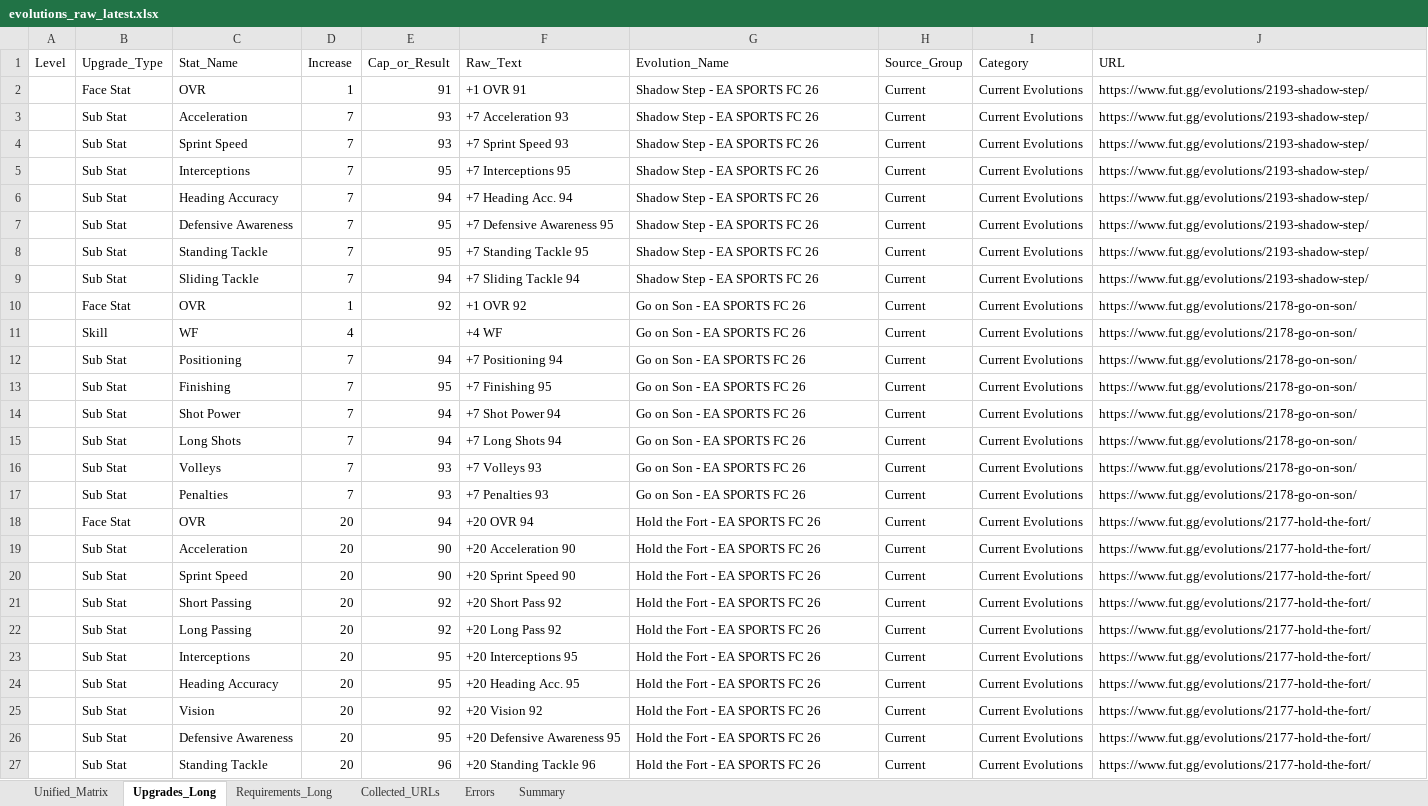
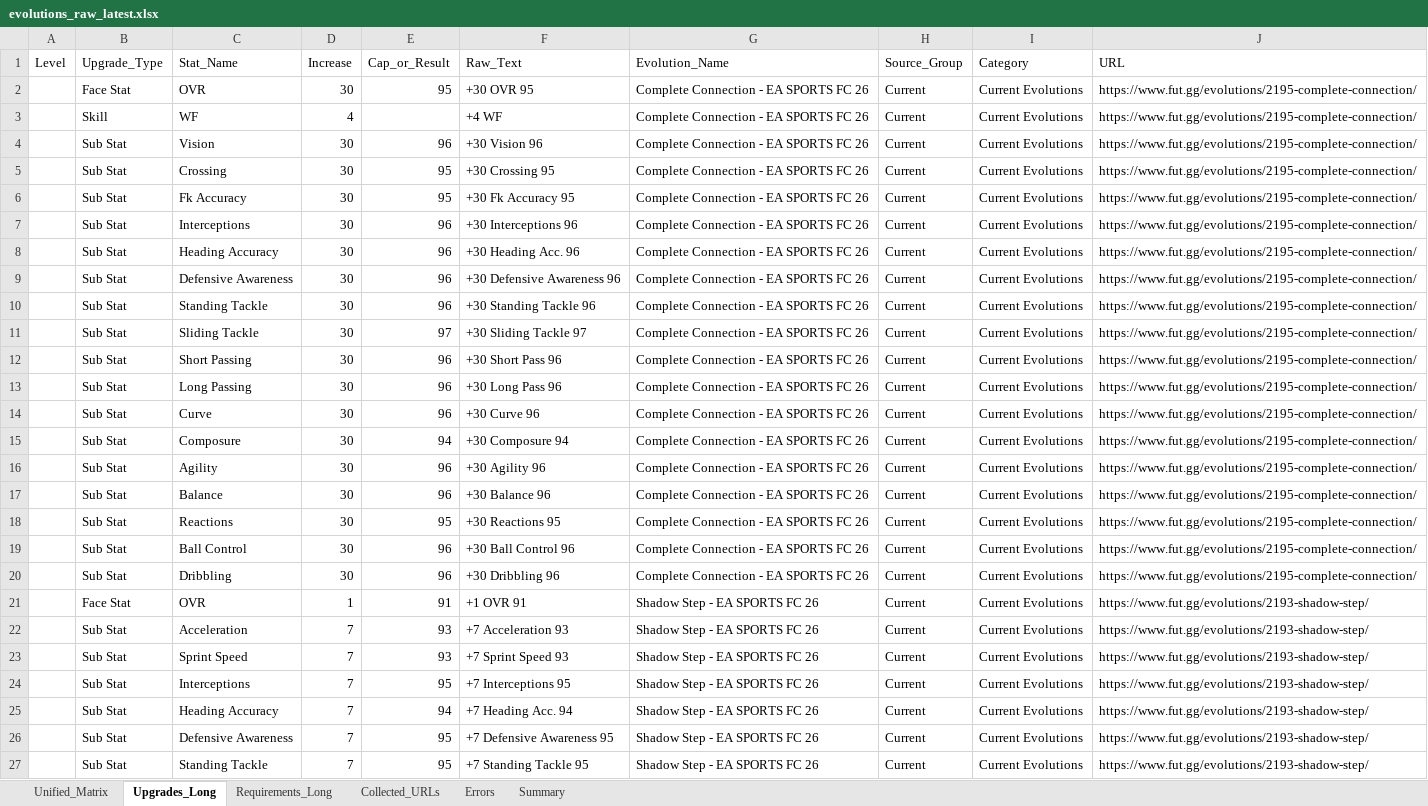
Before and after one commit to lemora87/futgg-objective-crawler, an Excel workbook: latest/evolutions_raw_latest.xlsx, sheet Upgrades_Long, drawn as a sheet; only a part is shown; the shorter side is filled out with more unchanged rows; values as stored, in another font and other column widths than the file's, no borders; the diff covers the shown part only; the diff names each change by its address in the sheet, - before the commit and + after, or states it on an @@ line.

```diff
--- a/latest/evolutions_raw_latest.xlsx (sheet Upgrades_Long)
+++ b/latest/evolutions_raw_latest.xlsx (sheet Upgrades_Long)
+row 2:  | Face Stat | OVR | 30 | 95 | +30 OVR 95 | Complete Connection - EA SPORTS FC 26 | Current | Current Evolutions | https://www.fut.gg/evolutions/2195-complete-connection/
+row 3:  | Skill | WF | 4 |  | +4 WF | Complete Connection - EA SPORTS FC 26 | Current | Current Evolutions | https://www.fut.gg/evolutions/2195-complete-connection/
+row 4:  | Sub Stat | Vision | 30 | 96 | +30 Vision 96 | Complete Connection - EA SPORTS FC 26 | Current | Current Evolutions | https://www.fut.gg/evolutions/2195-complete-connection/
+row 5:  | Sub Stat | Crossing | 30 | 95 | +30 Crossing 95 | Complete Connection - EA SPORTS FC 26 | Current | Current Evolutions | https://www.fut.gg/evolutions/2195-complete-connection/
+row 6:  | Sub Stat | Fk Accuracy | 30 | 95 | +30 Fk Accuracy 95 | Complete Connection - EA SPORTS FC 26 | Current | Current Evolutions | https://www.fut.gg/evolutions/2195-complete-connection/
+row 7:  | Sub Stat | Interceptions | 30 | 96 | +30 Interceptions 96 | Complete Connection - EA SPORTS FC 26 | Current | Current Evolutions | https://www.fut.gg/evolutions/2195-complete-connection/
+row 8:  | Sub Stat | Heading Accuracy | 30 | 96 | +30 Heading Acc. 96 | Complete Connection - EA SPORTS FC 26 | Current | Current Evolutions | https://www.fut.gg/evolutions/2195-complete-connection/
+row 9:  | Sub Stat | Defensive Awareness | 30 | 96 | +30 Defensive Awareness 96 | Complete Connection - EA SPORTS FC 26 | Current | Current Evolutions | https://www.fut.gg/evolutions/2195-complete-connection/
+row 10:  | Sub Stat | Standing Tackle | 30 | 96 | +30 Standing Tackle 96 | Complete Connection - EA SPORTS FC 26 | Current | Current Evolutions | https://www.fut.gg/evolutions/2195-complete-connection/
+row 11:  | Sub Stat | Sliding Tackle | 30 | 97 | +30 Sliding Tackle 97 | Complete Connection - EA SPORTS FC 26 | Current | Current Evolutions | https://www.fut.gg/evolutions/2195-complete-connection/
+row 12:  | Sub Stat | Short Passing | 30 | 96 | +30 Short Pass 96 | Complete Connection - EA SPORTS FC 26 | Current | Current Evolutions | https://www.fut.gg/evolutions/2195-complete-connection/
+row 13:  | Sub Stat | Long Passing | 30 | 96 | +30 Long Pass 96 | Complete Connection - EA SPORTS FC 26 | Current | Current Evolutions | https://www.fut.gg/evolutions/2195-complete-connection/
+row 14:  | Sub Stat | Curve | 30 | 96 | +30 Curve 96 | Complete Connection - EA SPORTS FC 26 | Current | Current Evolutions | https://www.fut.gg/evolutions/2195-complete-connection/
+row 15:  | Sub Stat | Composure | 30 | 94 | +30 Composure 94 | Complete Connection - EA SPORTS FC 26 | Current | Current Evolutions | https://www.fut.gg/evolutions/2195-complete-connection/
+row 16:  | Sub Stat | Agility | 30 | 96 | +30 Agility 96 | Complete Connection - EA SPORTS FC 26 | Current | Current Evolutions | https://www.fut.gg/evolutions/2195-complete-connection/
+row 17:  | Sub Stat | Balance | 30 | 96 | +30 Balance 96 | Complete Connection - EA SPORTS FC 26 | Current | Current Evolutions | https://www.fut.gg/evolutions/2195-complete-connection/
+row 18:  | Sub Stat | Reactions | 30 | 95 | +30 Reactions 95 | Complete Connection - EA SPORTS FC 26 | Current | Current Evolutions | https://www.fut.gg/evolutions/2195-complete-connection/
+row 19:  | Sub Stat | Ball Control | 30 | 96 | +30 Ball Control 96 | Complete Connection - EA SPORTS FC 26 | Current | Current Evolutions | https://www.fut.gg/evolutions/2195-complete-connection/
+row 20:  | Sub Stat | Dribbling | 30 | 96 | +30 Dribbling 96 | Complete Connection - EA SPORTS FC 26 | Current | Current Evolutions | https://www.fut.gg/evolutions/2195-complete-connection/
```
Also changed, not shown: 10 removed rows elsewhere in this sheet, sheet Unified_Matrix, sheet Requirements_Long, sheet Collected_URLs, sheet Summary, latest/evolutions_analysis_latest.xlsx.
